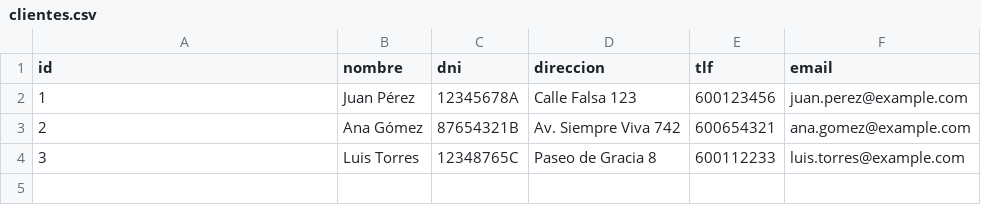
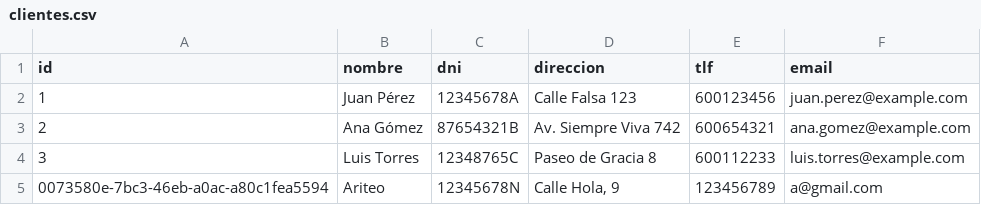
Before and after one commit to Aristeo2/practicaGrupo4, a CSV file: fastapi/clientes.csv, drawn as a sheet; the diff names each change by its address in the sheet, - before the commit and + after, or states it on an @@ line.

```diff
--- a/fastapi/clientes.csv
+++ b/fastapi/clientes.csv
+row 5: 0073580e-7bc3-46eb-a0ac-a80c1fea5594 | Ariteo | 12345678N | Calle Hola, 9 | 123456789 | a@gmail.com
```
Also changed, not shown: 7 other files.
